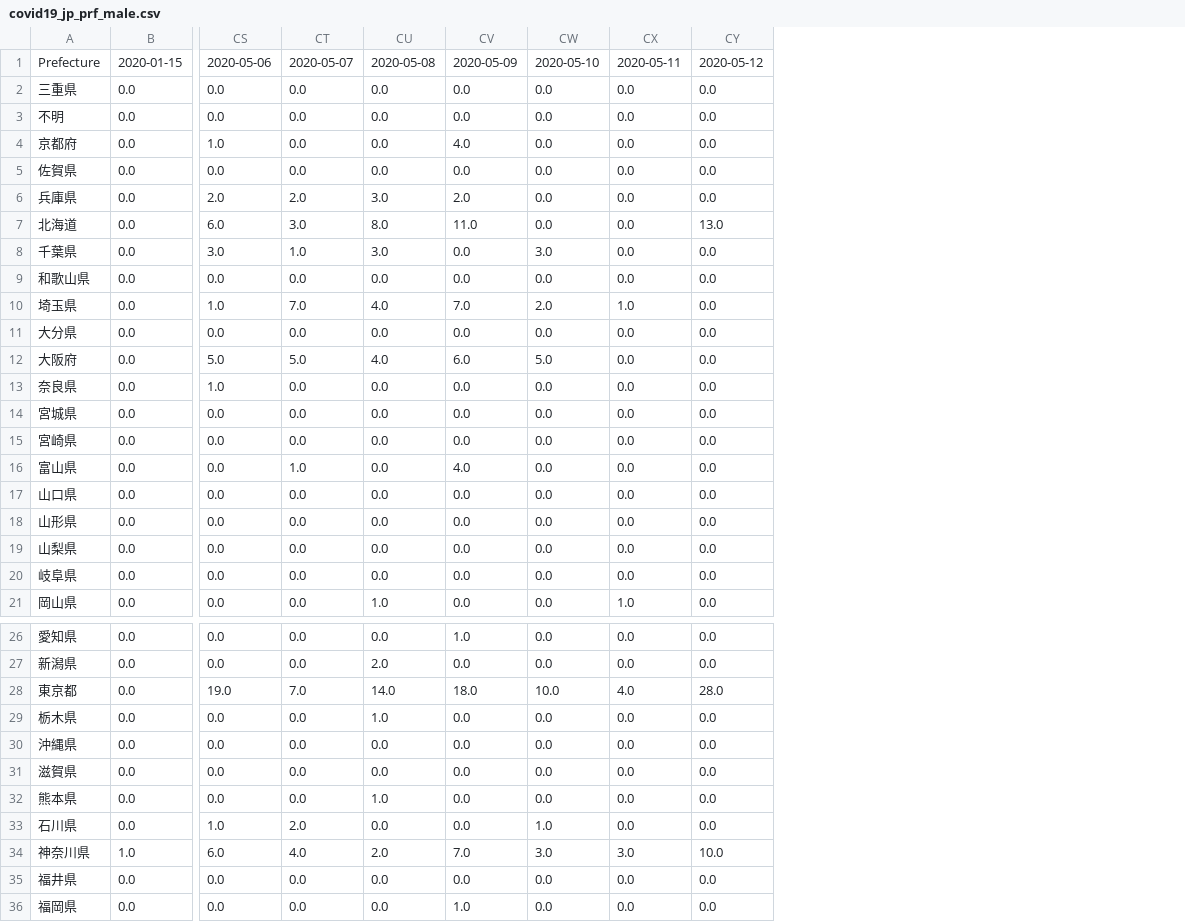
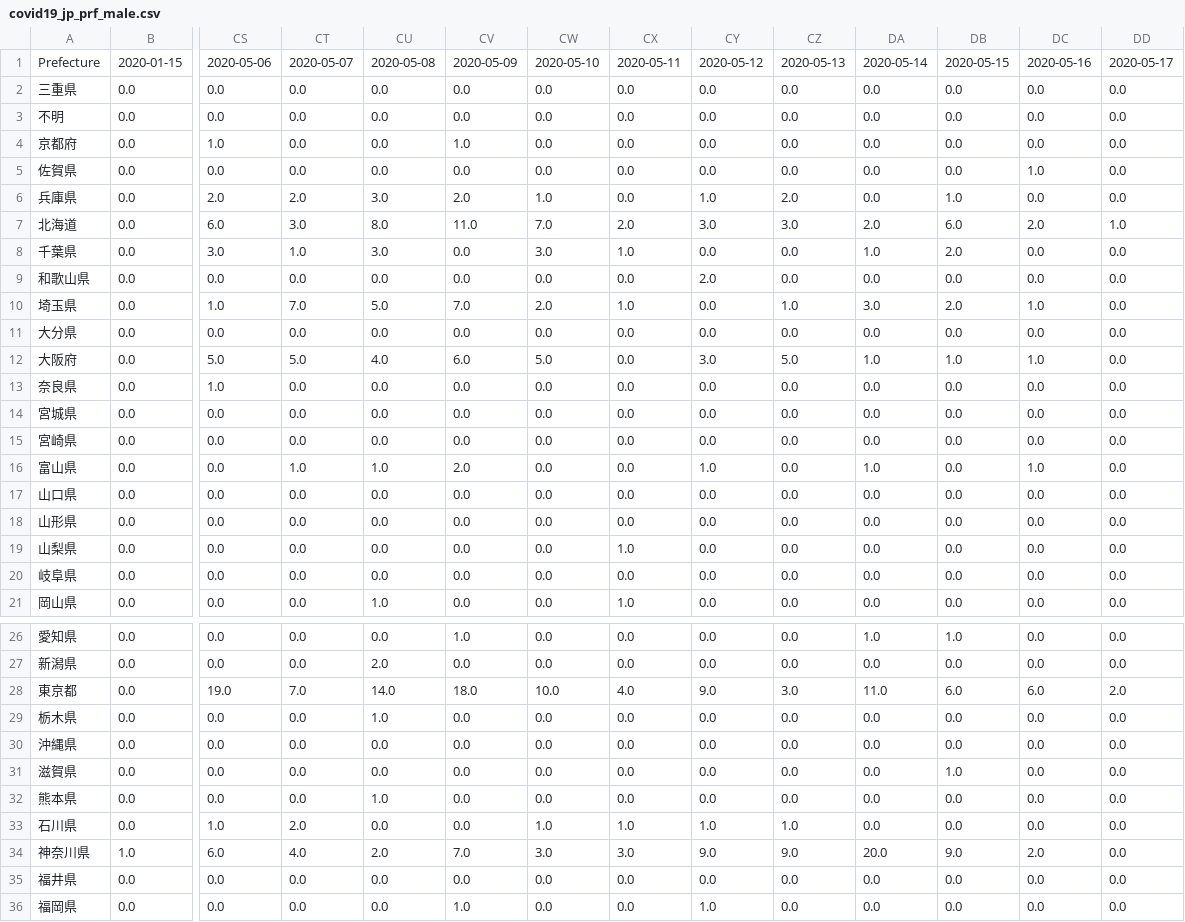
Before and after one commit to yy20190404/db_covid, a CSV file: static/csv/covid19_jp_prf_male.csv, drawn as a sheet; only a part is shown, gaps mark what is left out; addresses are those after the commit; the diff names each change by its address in the sheet, - before the commit and + after, or states it on an @@ line.

```diff
--- a/static/csv/covid19_jp_prf_male.csv
+++ b/static/csv/covid19_jp_prf_male.csv
+column CY, rows 1-21: 2020-05-12 | 0.0 | 0.0 | 0.0 | 0.0 | 1.0 | 3.0 | 0.0 | 2.0 | 0.0 | 0.0 | 3.0 | 0.0 | 0.0 | 0.0 | 1.0 | 0.0 | 0.0 | 0.0 | 0.0 | 0.0; rows 26-36: 0.0 | 0.0 | 9.0 | 0.0 | 0.0 | 0.0 | 0.0 | 1.0 | 9.0 | 0.0 | 1.0
+column CZ, rows 1-21: 2020-05-13 | 0.0 | 0.0 | 0.0 | 0.0 | 2.0 | 3.0 | 0.0 | 0.0 | 1.0 | 0.0 | 5.0 | 0.0 | 0.0 | 0.0 | 0.0 | 0.0 | 0.0 | 0.0 | 0.0 | 0.0; rows 26-36: 0.0 | 0.0 | 3.0 | 0.0 | 0.0 | 0.0 | 0.0 | 1.0 | 9.0 | 0.0 | 0.0
+column DA, rows 1-21: 2020-05-14 | 0.0 | 0.0 | 0.0 | 0.0 | 0.0 | 2.0 | 1.0 | 0.0 | 3.0 | 0.0 | 1.0 | 0.0 | 0.0 | 0.0 | 1.0 | 0.0 | 0.0 | 0.0 | 0.0 | 0.0; rows 26-36: 1.0 | 0.0 | 11.0 | 0.0 | 0.0 | 0.0 | 0.0 | 0.0 | 20.0 | 0.0 | 0.0
+column DB, rows 1-21: 2020-05-15 | 0.0 | 0.0 | 0.0 | 0.0 | 1.0 | 6.0 | 2.0 | 0.0 | 2.0 | 0.0 | 1.0 | 0.0 | 0.0 | 0.0 | 0.0 | 0.0 | 0.0 | 0.0 | 0.0 | 0.0; rows 26-36: 1.0 | 0.0 | 6.0 | 0.0 | 0.0 | 1.0 | 0.0 | 0.0 | 9.0 | 0.0 | 0.0
+column DC, rows 1-21: 2020-05-16 | 0.0 | 0.0 | 0.0 | 1.0 | 0.0 | 2.0 | 0.0 | 0.0 | 1.0 | 0.0 | 1.0 | 0.0 | 0.0 | 0.0 | 1.0 | 0.0 | 0.0 | 0.0 | 0.0 | 0.0; rows 26-36: 0.0 | 0.0 | 6.0 | 0.0 | 0.0 | 0.0 | 0.0 | 0.0 | 2.0 | 0.0 | 0.0
-DD1: 2020-05-12
+DD1: 2020-05-17
-CV4: 4.0
+CV4: 1.0
-CW6: 0.0
+CW6: 1.0
-CW7: 0.0
+CW7: 7.0
-CX7: 0.0
+CX7: 2.0
-DD7: 13.0
+DD7: 1.0
-CX8: 0.0
+CX8: 1.0
-CU10: 4.0
+CU10: 5.0
-CU16: 0.0
+CU16: 1.0
-CV16: 4.0
+CV16: 2.0
-CX19: 0.0
+CX19: 1.0
-DD28: 28.0
+DD28: 2.0
-CX33: 0.0
+CX33: 1.0
-DD34: 10.0
+DD34: 0.0
```
Also changed, not shown: static/csv/covid19_jp_prf_cfm.csv, static/csv/covid19_jp_prf_dth.csv, 8 other files.
